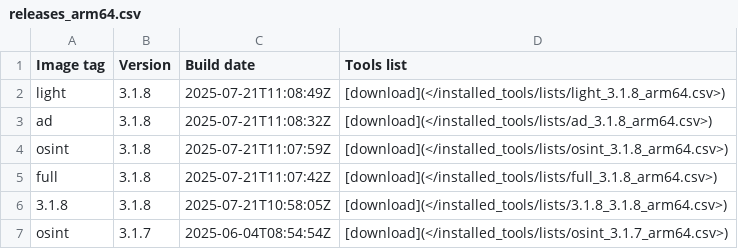
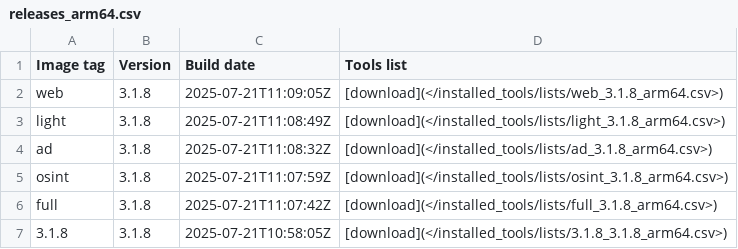
Before and after one commit to ThePorgs/Exegol-docs, a CSV file: docs/src/public/installed_tools/releases_arm64.csv, drawn as a sheet; only a part is shown; the shorter side is filled out with more unchanged rows.

```diff
--- a/docs/src/public/installed_tools/releases_arm64.csv
+++ b/docs/src/public/installed_tools/releases_arm64.csv
@@ -1,2 +1,3 @@
 Image tag,Version,Build date,Tools list
+web,3.1.8,"2025-07-21T11:09:05Z",[download](</installed_tools/lists/web_3.1.8_arm64.csv>)
 light,3.1.8,"2025-07-21T11:08:49Z",[download](</installed_tools/lists/light_3.1.8_arm64.csv>)
```
Also changed, not shown: 1 other file.
